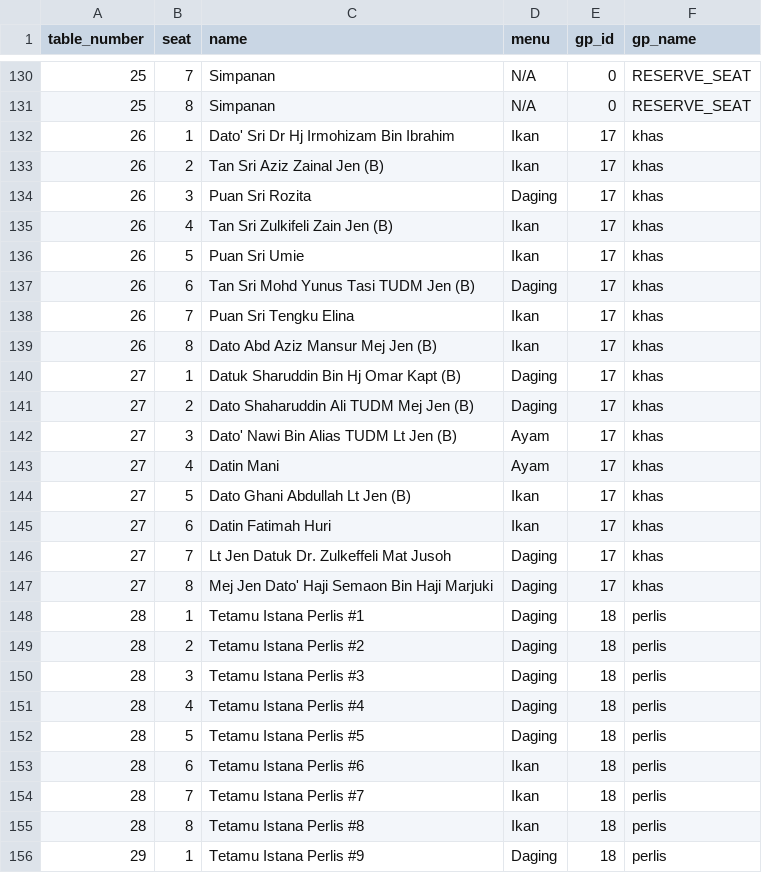
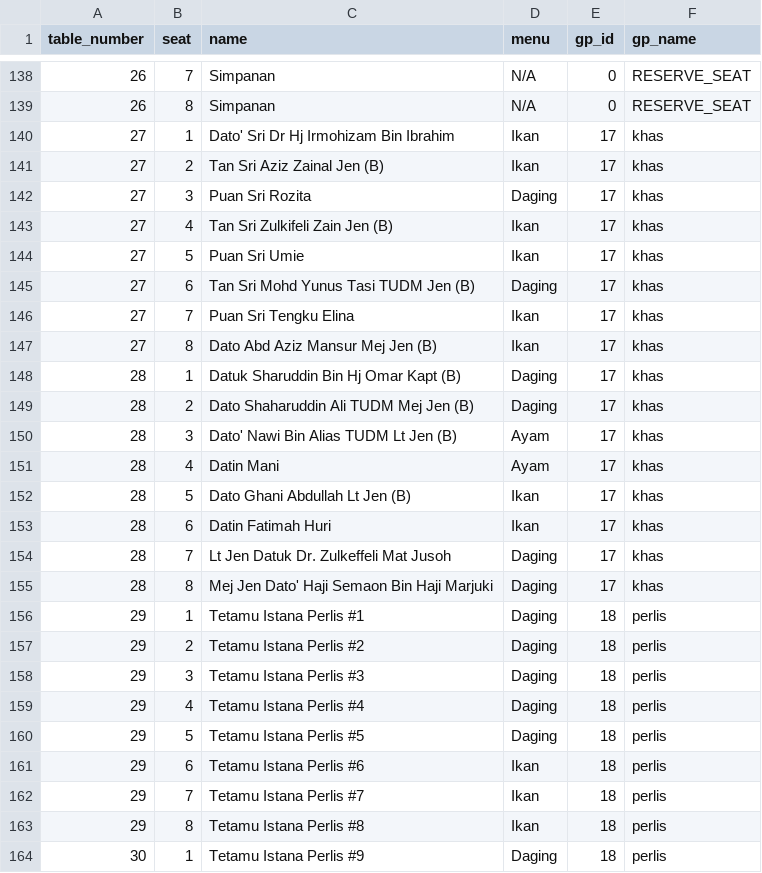
Before and after one commit to hamdanyc/mmmr, a CSV file: guest_seat.csv, drawn as a sheet; only a part is shown, gaps mark what is left out; the diff covers the shown part only.

```diff
--- a/guest_seat.csv
+++ b/guest_seat.csv
@@ -130,27 +138,27 @@ table_number,seat,name,menu,gp_id,gp_name
-25,7,Simpanan,N/A,0,RESERVE_SEAT
-25,8,Simpanan,N/A,0,RESERVE_SEAT
-26,1,Dato' Sri Dr Hj Irmohizam Bin Ibrahim,Ikan,17,khas
-26,2,Tan Sri Aziz Zainal Jen (B),Ikan,17,khas
-26,3,Puan Sri Rozita,Daging,17,khas
-26,4,Tan Sri Zulkifeli Zain Jen (B),Ikan,17,khas
-26,5,Puan Sri Umie,Ikan,17,khas
-26,6,Tan Sri Mohd Yunus Tasi TUDM Jen (B),Daging,17,khas
-26,7,Puan Sri Tengku Elina,Ikan,17,khas
-26,8,Dato Abd Aziz Mansur Mej Jen (B),Ikan,17,khas
-27,1,Datuk Sharuddin Bin Hj Omar Kapt (B),Daging,17,khas
-27,2,Dato Shaharuddin Ali TUDM Mej Jen (B),Daging,17,khas
-27,3,Dato' Nawi Bin Alias TUDM Lt Jen (B),Ayam,17,khas
-27,4,Datin Mani,Ayam,17,khas
-27,5,Dato Ghani Abdullah Lt Jen (B),Ikan,17,khas
-27,6,Datin Fatimah Huri,Ikan,17,khas
-27,7,Lt Jen Datuk Dr. Zulkeffeli Mat Jusoh,Daging,17,khas
-27,8,Mej Jen Dato' Haji Semaon Bin Haji Marjuki,Daging,17,khas
-28,1,Tetamu Istana Perlis #1,Daging,18,perlis
-28,2,Tetamu Istana Perlis #2,Daging,18,perlis
-28,3,Tetamu Istana Perlis #3,Daging,18,perlis
-28,4,Tetamu Istana Perlis #4,Daging,18,perlis
-28,5,Tetamu Istana Perlis #5,Daging,18,perlis
-28,6,Tetamu Istana Perlis #6,Ikan,18,perlis
-28,7,Tetamu Istana Perlis #7,Ikan,18,perlis
-28,8,Tetamu Istana Perlis #8,Ikan,18,perlis
-29,1,Tetamu Istana Perlis #9,Daging,18,perlis
+26,7,Simpanan,N/A,0,RESERVE_SEAT
+26,8,Simpanan,N/A,0,RESERVE_SEAT
+27,1,Dato' Sri Dr Hj Irmohizam Bin Ibrahim,Ikan,17,khas
+27,2,Tan Sri Aziz Zainal Jen (B),Ikan,17,khas
+27,3,Puan Sri Rozita,Daging,17,khas
+27,4,Tan Sri Zulkifeli Zain Jen (B),Ikan,17,khas
+27,5,Puan Sri Umie,Ikan,17,khas
+27,6,Tan Sri Mohd Yunus Tasi TUDM Jen (B),Daging,17,khas
+27,7,Puan Sri Tengku Elina,Ikan,17,khas
+27,8,Dato Abd Aziz Mansur Mej Jen (B),Ikan,17,khas
+28,1,Datuk Sharuddin Bin Hj Omar Kapt (B),Daging,17,khas
+28,2,Dato Shaharuddin Ali TUDM Mej Jen (B),Daging,17,khas
+28,3,Dato' Nawi Bin Alias TUDM Lt Jen (B),Ayam,17,khas
+28,4,Datin Mani,Ayam,17,khas
+28,5,Dato Ghani Abdullah Lt Jen (B),Ikan,17,khas
+28,6,Datin Fatimah Huri,Ikan,17,khas
+28,7,Lt Jen Datuk Dr. Zulkeffeli Mat Jusoh,Daging,17,khas
+28,8,Mej Jen Dato' Haji Semaon Bin Haji Marjuki,Daging,17,khas
+29,1,Tetamu Istana Perlis #1,Daging,18,perlis
+29,2,Tetamu Istana Perlis #2,Daging,18,perlis
+29,3,Tetamu Istana Perlis #3,Daging,18,perlis
+29,4,Tetamu Istana Perlis #4,Daging,18,perlis
+29,5,Tetamu Istana Perlis #5,Daging,18,perlis
+29,6,Tetamu Istana Perlis #6,Ikan,18,perlis
+29,7,Tetamu Istana Perlis #7,Ikan,18,perlis
+29,8,Tetamu Istana Perlis #8,Ikan,18,perlis
+30,1,Tetamu Istana Perlis #9,Daging,18,perlis
```
Also changed, not shown: 10 added rows, 2 removed rows and 35 edited cells elsewhere in this file, tempahan.csv.
